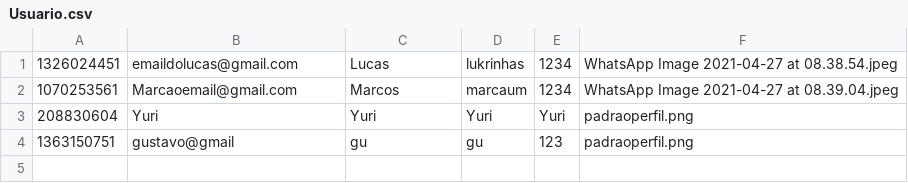
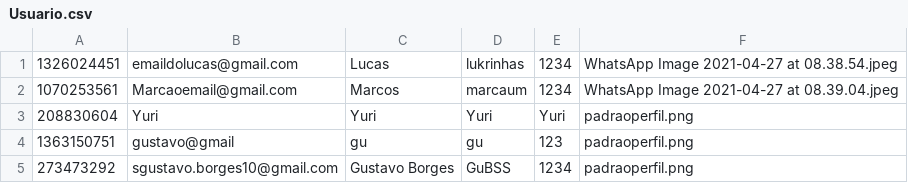
Before and after one commit to GustavoBorgesSouza/ProjetoInstaDev, a CSV file: Database/Usuario.csv, drawn as a sheet; the diff names each change by its address in the sheet, - before the commit and + after, or states it on an @@ line.

Commit message:
Posts do usuario no perfil, funcionando

```diff
--- a/Database/Usuario.csv
+++ b/Database/Usuario.csv
+row 5: 273473292 | sgustavo.borges10@gmail.com | Gustavo Borges | GuBSS | 1234 | padraoperfil.png
```
Also changed, not shown: Database/Post.csv, 9 other files.
